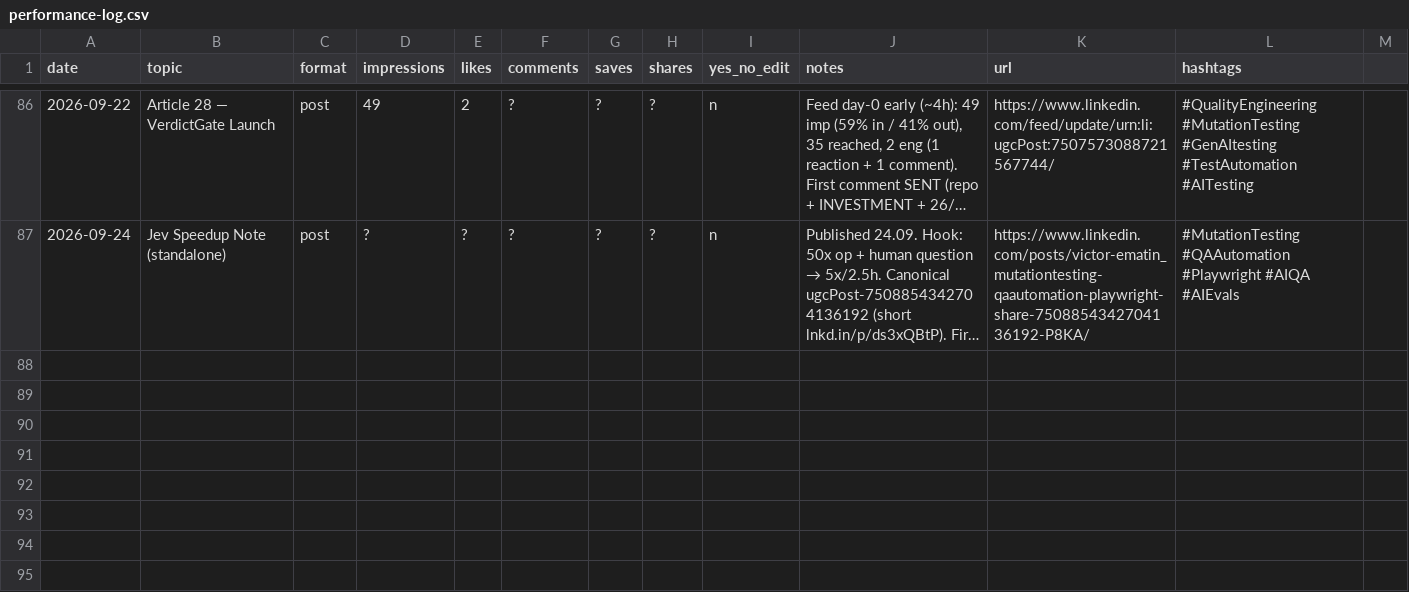
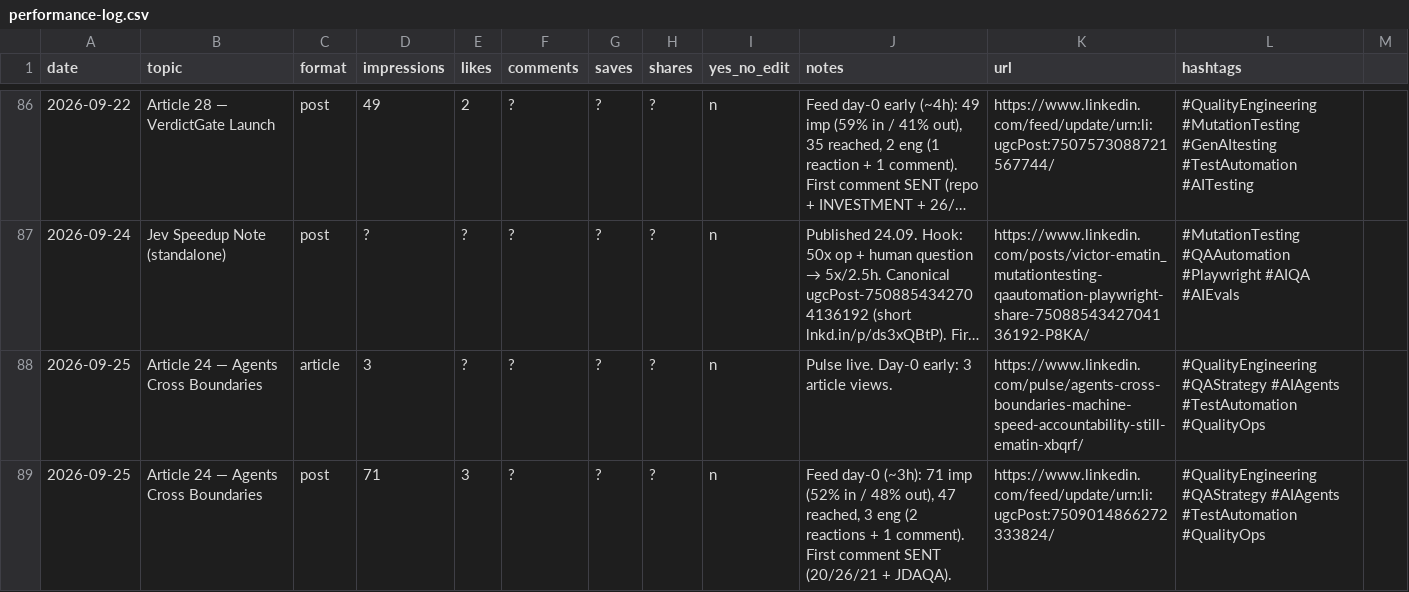
Before and after one commit to victor-2026/articles, a CSV file: linkedin-posts/performance-log.csv, drawn as a sheet; only a part is shown, gaps mark what is left out; long unchanged cells end in …; the diff names each change by its address in the sheet, - before the commit and + after, or states it on an @@ line.

```diff
--- a/linkedin-posts/performance-log.csv
+++ b/linkedin-posts/performance-log.csv
+row 88: 2026-09-25 | Article 24 — Agents Cross Boundaries | article | 3 | ? | ? | ? | ? | n | Pulse live. Day-0 early: 3 article views. | https://www.linkedin.com/pulse/agents-cross-boundaries-machine-speed-accountability-still-ematin-xbqrf/ | #QualityEngineering #QAStrategy #AIAgents #TestAutomation #QualityOps
+row 89: 2026-09-25 | Article 24 — Agents Cross Boundaries | post | 71 | 3 | ? | ? | ? | n | Feed day-0 (~3h): 71 imp (52% in / 48% out), 47 reached, 3 eng (2 reactions + 1 comment). First comment SENT (20/26/21 + JDAQA). | https://www.linkedin.com/feed/update/urn:li:ugcPost:7509014866272333824/ | #QualityEngineering #QAStrategy #AIAgents #TestAutomation #QualityOps
```
Also changed, not shown: 2 other files.
